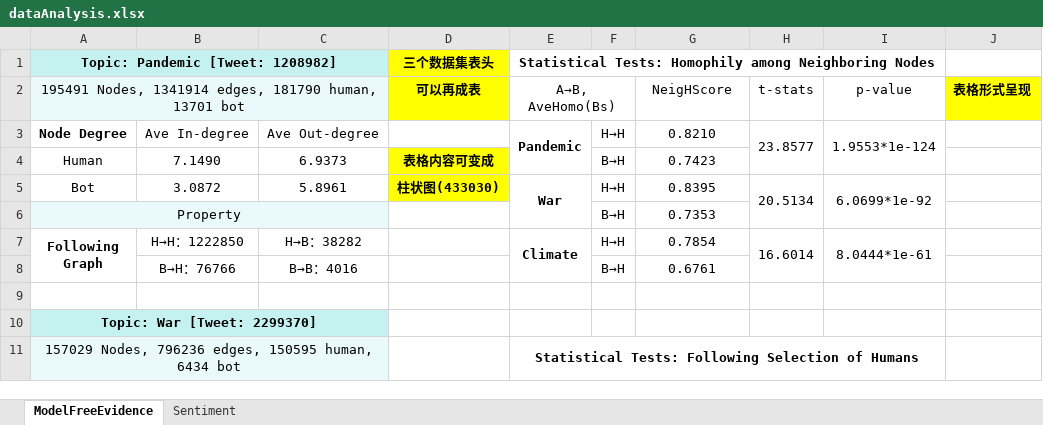
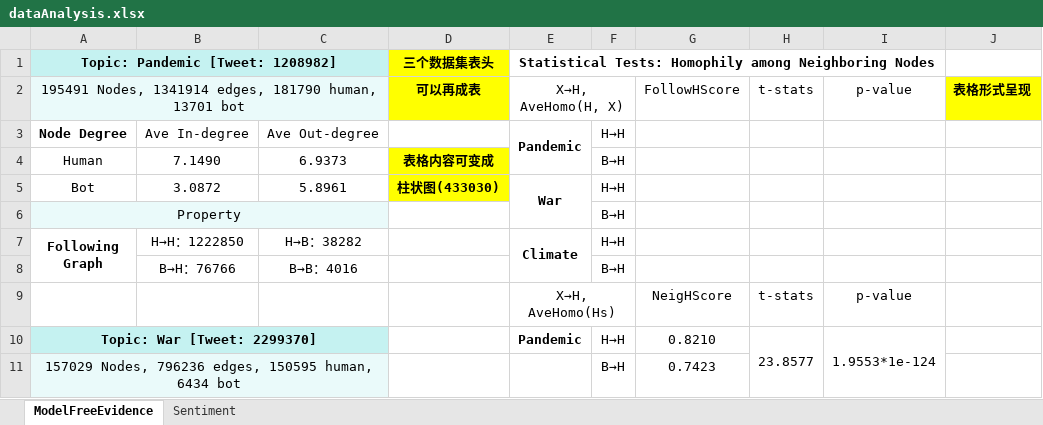
Before and after one commit to ZaccWu/botImpact, an Excel workbook: dataAnalysis.xlsx, sheet ModelFreeEvidence, drawn as a sheet; only a part is shown; values as stored, in another font and other column widths than the file's, no borders; removed rows and columns are numbered as before the commit, all else as after; the diff covers the shown part only; the diff names each change by its address in the sheet, - before the commit and + after, or states it on an @@ line.

```diff
--- a/dataAnalysis.xlsx (sheet ModelFreeEvidence)
+++ b/dataAnalysis.xlsx (sheet ModelFreeEvidence)
-E2: A→B, AveHomo(Bs)
+E2: X→H, AveHomo(H, X)
-G2: NeigHScore
+G2: FollowHScore
-G3: 0.8210
+G3: (empty)
-H3: 23.8577
+H3: (empty)
-H3:H4 merged
-I3: 1.9553*1e-124
+I3: (empty)
-I3:I4 merged
-G4: 0.7423
+G4: (empty)
-G5: 0.8395
+G5: (empty)
-H5: 20.5134
+H5: (empty)
-H5:H6 merged
-I5: 6.0699*1e-92
+I5: (empty)
-I5:I6 merged
-G6: 0.7353
+G6: (empty)
-G7: 0.7854
+G7: (empty)
-H7: 16.6014
+H7: (empty)
-H7:H8 merged
-I7: 8.0444*1e-61
+I7: (empty)
-I7:I8 merged
-G8: 0.6761
+G8: (empty)
-row 9: (empty)
+row 9:  |  |  |  | X→H, AveHomo(Hs) |  | NeigHScore | t-stats | p-value
+E9:F9 merged
-row 10: Topic: War [Tweet: 2299370]
-row 11: 157029 Nodes, 796236 edges, 150595 human, 6434 bot |  |  |  | Statistical Tests: Following Selection of Humans
+row 10: Topic: War [Tweet: 2299370] |  |  |  | Pandemic | H→H | 0.8210 | 23.8577 | 1.9553*1e-124
+row 11: 157029 Nodes, 796236 edges, 150595 human, 6434 bot |  |  |  |  | B→H | 0.7423
```
Also changed, not shown: 14 added rows, 7 removed rows, 29 edited cells, cell formats and merged cells elsewhere in this sheet, 17 other files.
